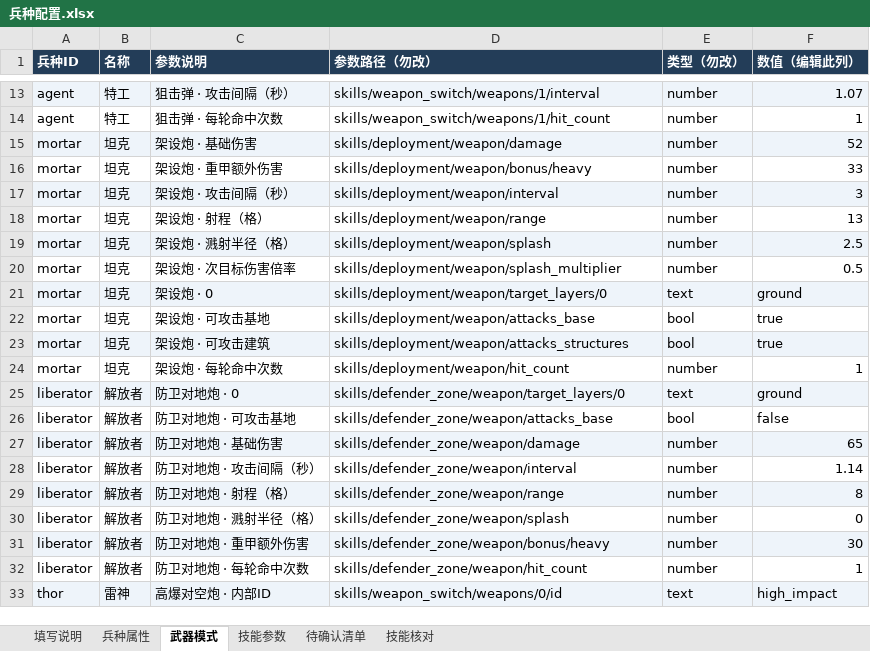
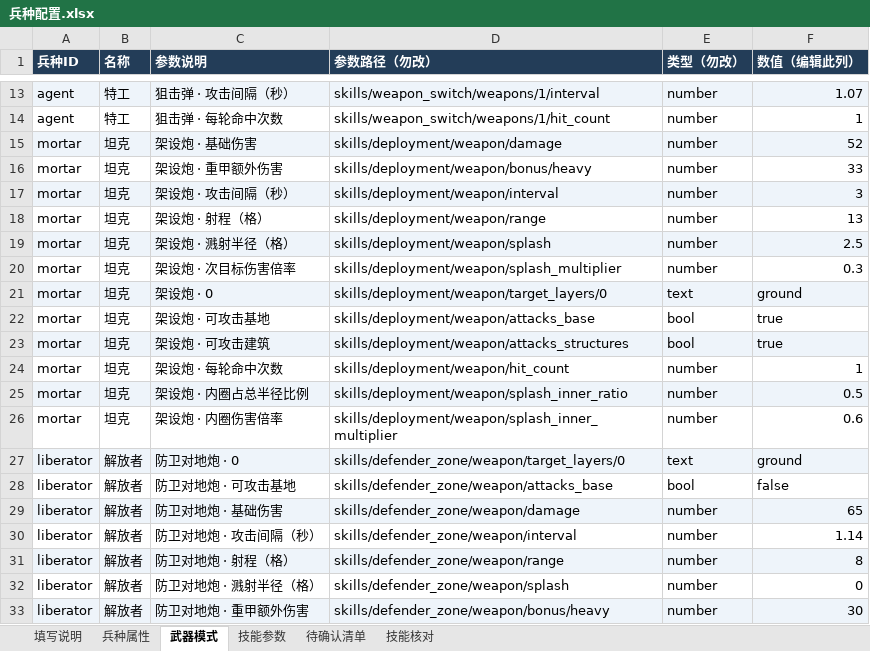
Before and after one commit to Pickher/FightParty, an Excel workbook: data/units/兵种配置.xlsx, sheet 武器模式, drawn as a sheet; only a part is shown, gaps mark what is left out; the shorter side is filled out with more unchanged rows; values as stored, in another font and other column widths than the file's, no borders; the diff names each change by its address in the sheet, - before the commit and + after, or states it on an @@ line.

Commit message:
feat: apply radial splash damage tiers to siege tanks

```diff
--- a/data/units/兵种配置.xlsx (sheet 武器模式)
+++ b/data/units/兵种配置.xlsx (sheet 武器模式)
-F20 (数值（编辑此列）): 0.5
+F20 (数值（编辑此列）): 0.3
+row 25: mortar | 坦克 | 架设炮 · 内圈占总半径比例 | skills/deployment/weapon/splash_inner_ratio | number | 0.5
+row 26: mortar | 坦克 | 架设炮 · 内圈伤害倍率 | skills/deployment/weapon/splash_inner_multiplier | number | 0.6
```
Also changed, not shown: sheet 填写说明, sheet 兵种属性, 11 other files.
